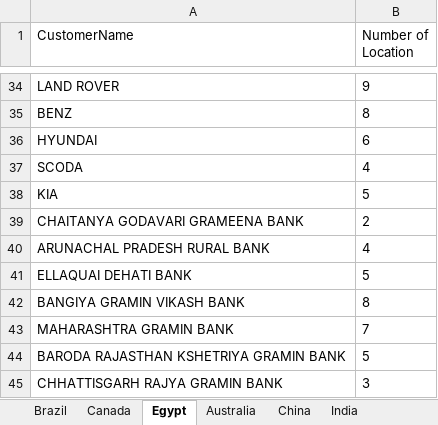
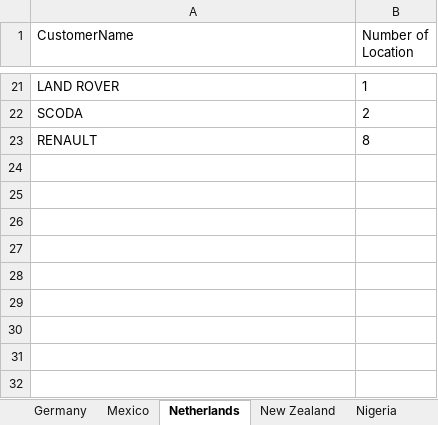
Before and after one commit to arpit-619/UiPath-UseCase-CustomerLocator, an Excel workbook: Data/Output.xlsx, sheet Netherlands, drawn as a sheet; only a part is shown, gaps mark what is left out; values as stored, in another font and other column widths than the file's, no borders; removed rows and columns are numbered as before the commit, all else as after; the diff covers the shown part only; the diff names each change by its address in the sheet, - before the commit and + after, or states it on an @@ line.

```diff
--- a/Data/Output.xlsx (sheet Netherlands)
+++ b/Data/Output.xlsx (sheet Netherlands)
-sheet tab: Brazil
+sheet tab: Germany
-sheet tab: Canada
+sheet tab: Mexico
-sheet tab: Egypt
+sheet tab: Netherlands
-sheet tab: Australia
+sheet tab: New Zealand
-sheet tab: China
+sheet tab: Nigeria
-B21 (Number of Location): 9
+B21 (Number of Location): 1
-row 35: BENZ | 8
-row 36: HYUNDAI | 6
-B22 (Number of Location): 4
+B22 (Number of Location): 2
-row 38: KIA | 5
-row 39: CHAITANYA GODAVARI GRAMEENA BANK | 2
-row 40: ARUNACHAL PRADESH RURAL BANK | 4
-row 41: ELLAQUAI DEHATI BANK | 5
-A23 (CustomerName): BANGIYA GRAMIN VIKASH BANK
+A23 (CustomerName): RENAULT
-row 43: MAHARASHTRA GRAMIN BANK | 7
-row 44: BARODA RAJASTHAN KSHETRIYA GRAMIN BANK | 5
-row 45: CHHATTISGARH RAJYA GRAMIN BANK | 3
```
Also changed, not shown: 15 added rows, 28 removed rows, 1 moved row and 1 edited cell elsewhere in this sheet, sheet Germany, sheet Russia, sheet Nigeria, sheet New Zealand, sheet Mexico, other sheet tabs, 3 other files.
